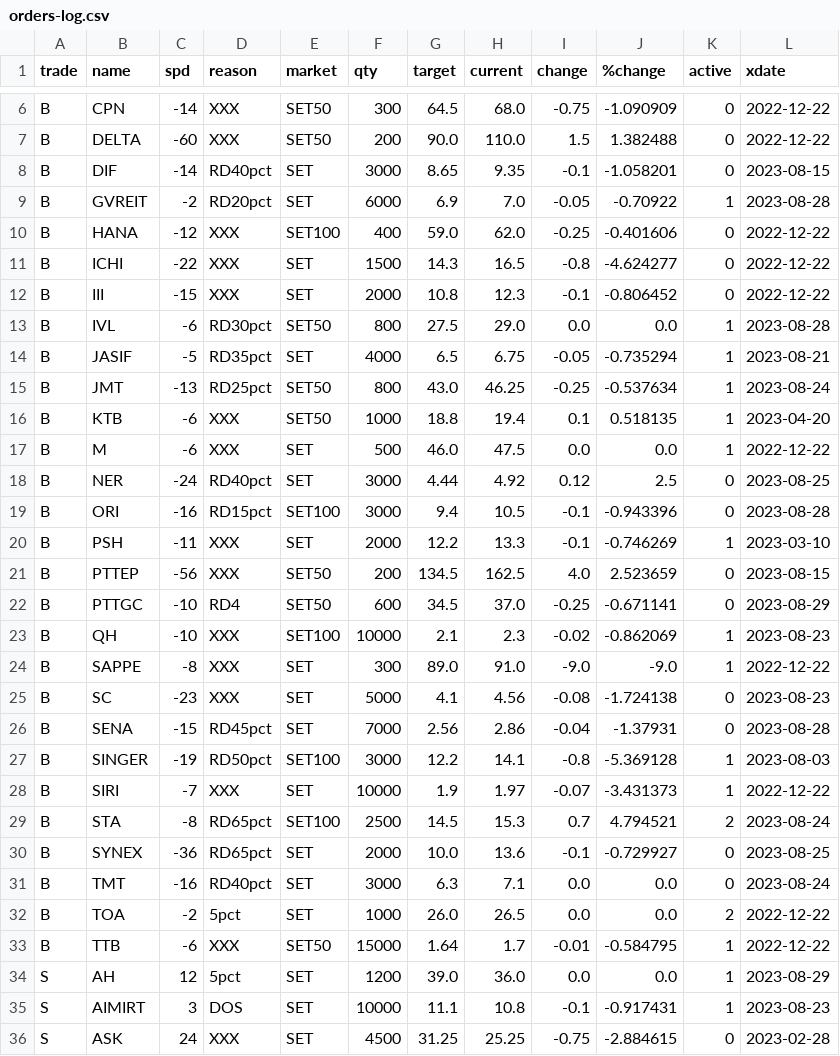
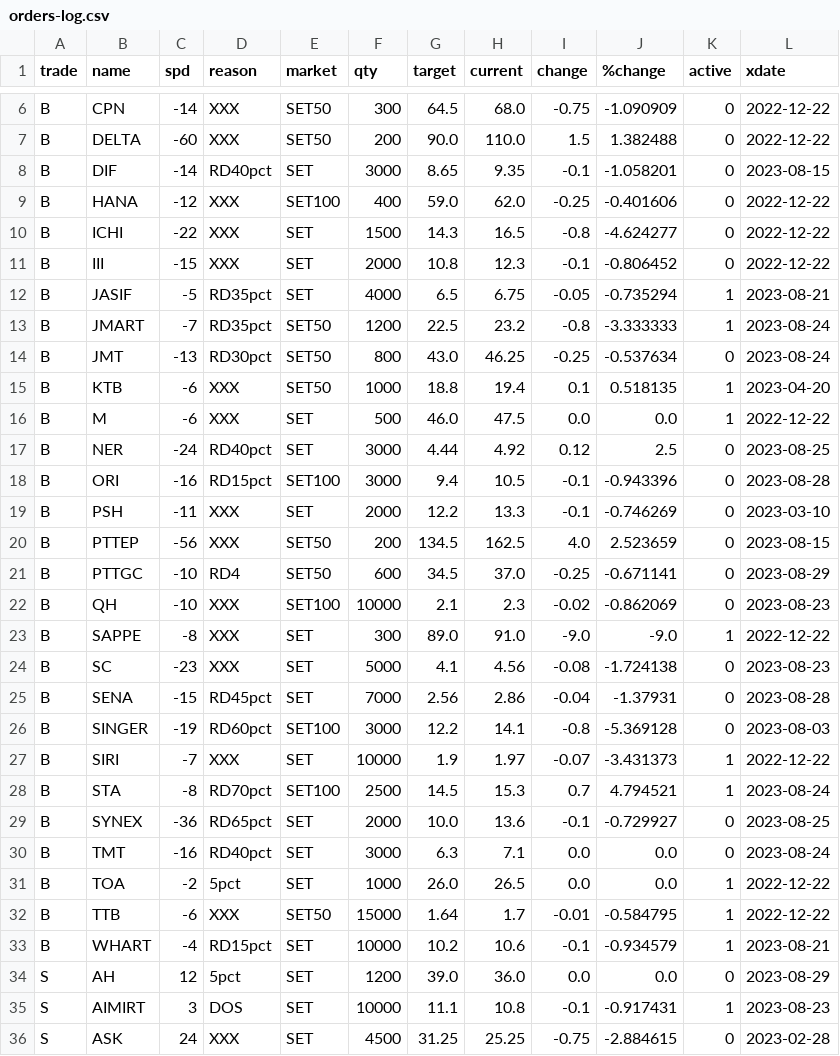
Before and after one commit to santimcs/A7, a CSV file: Data/orders-log.csv, drawn as a sheet; only a part is shown, gaps mark what is left out; the diff covers the shown part only.

```diff
--- a/Data/orders-log.csv
+++ b/Data/orders-log.csv
@@ -8,3 +8,2 @@ B,DELTA,-60,XXX,SET50,200,90.0,110.0,1.5,1.382488,0,2022-12-22
 B,DIF,-14,RD40pct,SET,3000,8.65,9.35,-0.1,-1.058201,0,2023-08-15
-B,GVREIT,-2,RD20pct,SET,6000,6.9,7.0,-0.05,-0.70922,1,2023-08-28
 B,HANA,-12,XXX,SET100,400,59.0,62.0,-0.25,-0.401606,0,2022-12-22
@@ -12,5 +11,5 @@ B,ICHI,-22,XXX,SET,1500,14.3,16.5,-0.8,-4.624277,0,2022-12-22
 B,III,-15,XXX,SET,2000,10.8,12.3,-0.1,-0.806452,0,2022-12-22
-B,IVL,-6,RD30pct,SET50,800,27.5,29.0,0.0,0.0,1,2023-08-28
 B,JASIF,-5,RD35pct,SET,4000,6.5,6.75,-0.05,-0.735294,1,2023-08-21
-B,JMT,-13,RD25pct,SET50,800,43.0,46.25,-0.25,-0.537634,1,2023-08-24
+B,JMART,-7,RD35pct,SET50,1200,22.5,23.2,-0.8,-3.333333,1,2023-08-24
+B,JMT,-13,RD30pct,SET50,800,43.0,46.25,-0.25,-0.537634,0,2023-08-24
 B,KTB,-6,XXX,SET50,1000,18.8,19.4,0.1,0.518135,1,2023-04-20
@@ -19,6 +18,6 @@ B,NER,-24,RD40pct,SET,3000,4.44,4.92,0.12,2.5,0,2023-08-25
 B,ORI,-16,RD15pct,SET100,3000,9.4,10.5,-0.1,-0.943396,0,2023-08-28
-B,PSH,-11,XXX,SET,2000,12.2,13.3,-0.1,-0.746269,1,2023-03-10
+B,PSH,-11,XXX,SET,2000,12.2,13.3,-0.1,-0.746269,0,2023-03-10
 B,PTTEP,-56,XXX,SET50,200,134.5,162.5,4.0,2.523659,0,2023-08-15
 B,PTTGC,-10,RD4,SET50,600,34.5,37.0,-0.25,-0.671141,0,2023-08-29
-B,QH,-10,XXX,SET100,10000,2.1,2.3,-0.02,-0.862069,1,2023-08-23
+B,QH,-10,XXX,SET100,10000,2.1,2.3,-0.02,-0.862069,0,2023-08-23
 B,SAPPE,-8,XXX,SET,300,89.0,91.0,-9.0,-9.0,1,2022-12-22
@@ -26,10 +25,11 @@ B,SC,-23,XXX,SET,5000,4.1,4.56,-0.08,-1.724138,0,2023-08-23
 B,SENA,-15,RD45pct,SET,7000,2.56,2.86,-0.04,-1.37931,0,2023-08-28
-B,SINGER,-19,RD50pct,SET100,3000,12.2,14.1,-0.8,-5.369128,1,2023-08-03
+B,SINGER,-19,RD60pct,SET100,3000,12.2,14.1,-0.8,-5.369128,0,2023-08-03
 B,SIRI,-7,XXX,SET,10000,1.9,1.97,-0.07,-3.431373,1,2022-12-22
-B,STA,-8,RD65pct,SET100,2500,14.5,15.3,0.7,4.794521,2,2023-08-24
+B,STA,-8,RD70pct,SET100,2500,14.5,15.3,0.7,4.794521,1,2023-08-24
 B,SYNEX,-36,RD65pct,SET,2000,10.0,13.6,-0.1,-0.729927,0,2023-08-25
 B,TMT,-16,RD40pct,SET,3000,6.3,7.1,0.0,0.0,0,2023-08-24
-B,TOA,-2,5pct,SET,1000,26.0,26.5,0.0,0.0,2,2022-12-22
+B,TOA,-2,5pct,SET,1000,26.0,26.5,0.0,0.0,1,2022-12-22
 B,TTB,-6,XXX,SET50,15000,1.64,1.7,-0.01,-0.584795,1,2022-12-22
-S,AH,12,5pct,SET,1200,39.0,36.0,0.0,0.0,1,2023-08-29
+B,WHART,-4,RD15pct,SET,10000,10.2,10.6,-0.1,-0.934579,1,2023-08-21
+S,AH,12,5pct,SET,1200,39.0,36.0,0.0,0.0,0,2023-08-29
 S,AIMIRT,3,DOS,SET,10000,11.1,10.8,-0.1,-0.917431,1,2023-08-23
```
Also changed, not shown: 2 added rows, 1 removed row and 7 edited cells elsewhere in this file, Data/Premier-League.csv, Data/Price-for-Order.csv, 14 other files.
